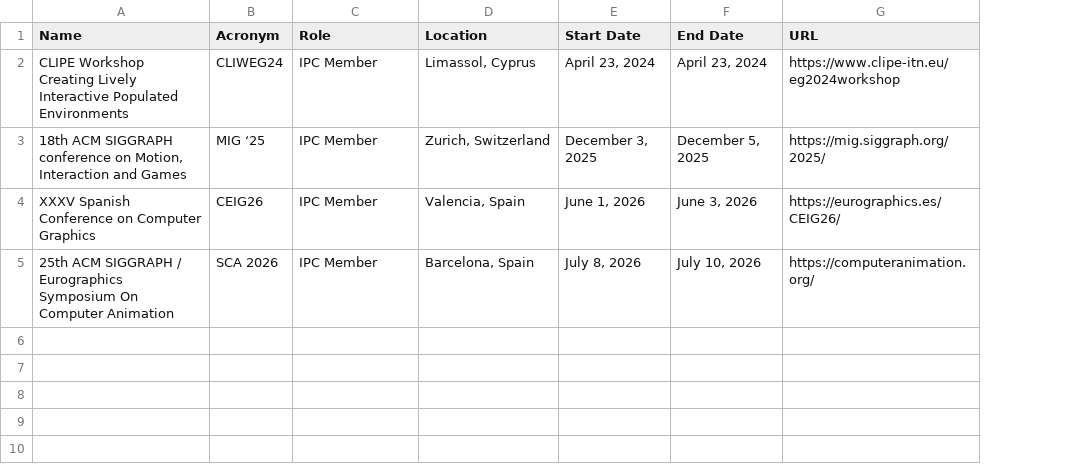
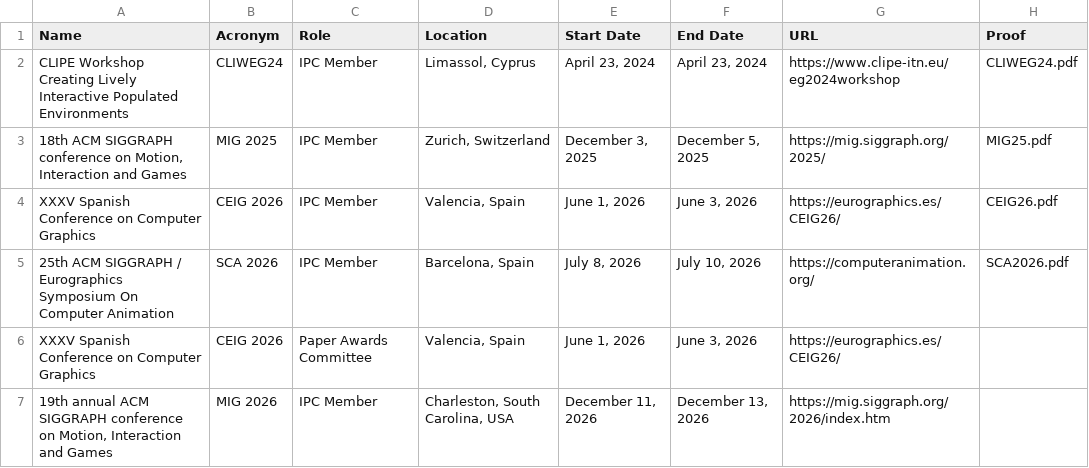
Before and after one commit to JLPM22/jlpm22.github.io, a CSV file: content/Academic - Roles.csv, drawn as a sheet; the diff names each change by its address in the sheet, - before the commit and + after, or states it on an @@ line.

```diff
--- a/content/Academic - Roles.csv
+++ b/content/Academic - Roles.csv
+column H (Proof), rows 2-5: CLIWEG24.pdf | MIG25.pdf | CEIG26.pdf | SCA2026.pdf
-B3 (Acronym): MIG ‘25
+B3 (Acronym): MIG 2025
-B4 (Acronym): CEIG26
+B4 (Acronym): CEIG 2026
+row 6: XXXV Spanish Conference on Computer Graphics | CEIG 2026 | Paper Awards Committee | Valencia, Spain | June 1, 2026 | June 3, 2026 | https://eurographics.es/CEIG26/
+row 7: 19th annual ACM SIGGRAPH conference on Motion, Interaction and Games | MIG 2026 | IPC Member | Charleston, South Carolina, USA | December 11, 2026 | December 13, 2026 | https://mig.siggraph.org/2026/index.htm
```
Also changed, not shown: content/Academic - Journal.csv, content/Academic - Reviews Public.csv.
